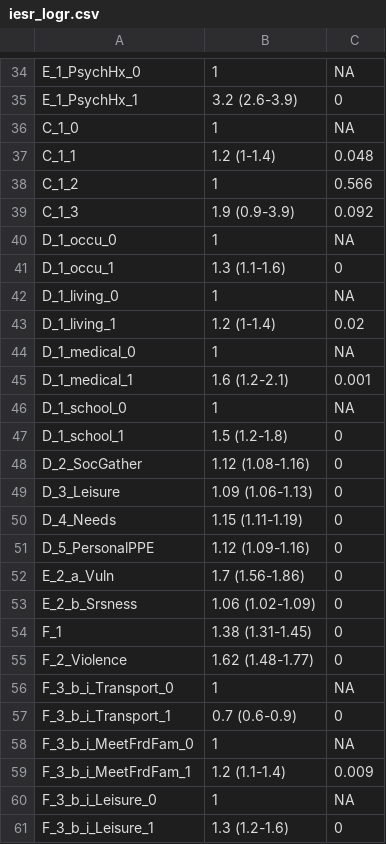
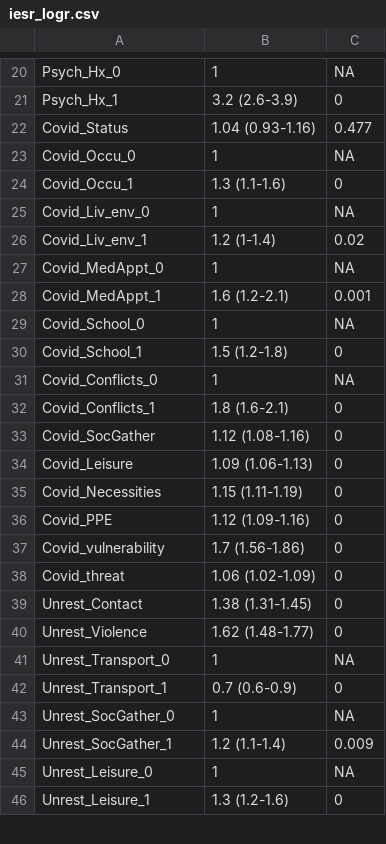
Before and after one commit to cheungngo/unrest_covid_mental, a CSV file: data/uni_std/iesr_logr.csv, drawn as a sheet; only a part is shown, gaps mark what is left out; the diff covers the shown part only.

```diff
--- a/data/uni_std/iesr_logr.csv
+++ b/data/uni_std/iesr_logr.csv
@@ -34,28 +20,27 @@
-"E_1_PsychHx_0","1",NA
-"E_1_PsychHx_1","3.2 (2.6-3.9)","0"
-"C_1_0","1",NA
-"C_1_1","1.2 (1-1.4)","0.048"
-"C_1_2","1","0.566"
-"C_1_3","1.9 (0.9-3.9)","0.092"
-"D_1_occu_0","1",NA
-"D_1_occu_1","1.3 (1.1-1.6)","0"
-"D_1_living_0","1",NA
-"D_1_living_1","1.2 (1-1.4)","0.02"
-"D_1_medical_0","1",NA
-"D_1_medical_1","1.6 (1.2-2.1)","0.001"
-"D_1_school_0","1",NA
-"D_1_school_1","1.5 (1.2-1.8)","0"
-"D_2_SocGather","1.12 (1.08-1.16)","0"
-"D_3_Leisure","1.09 (1.06-1.13)","0"
-"D_4_Needs","1.15 (1.11-1.19)","0"
-"D_5_PersonalPPE","1.12 (1.09-1.16)","0"
-"E_2_a_Vuln","1.7 (1.56-1.86)","0"
-"E_2_b_Srsness","1.06 (1.02-1.09)","0"
-"F_1","1.38 (1.31-1.45)","0"
-"F_2_Violence","1.62 (1.48-1.77)","0"
-"F_3_b_i_Transport_0","1",NA
-"F_3_b_i_Transport_1","0.7 (0.6-0.9)","0"
-"F_3_b_i_MeetFrdFam_0","1",NA
-"F_3_b_i_MeetFrdFam_1","1.2 (1.1-1.4)","0.009"
-"F_3_b_i_Leisure_0","1",NA
-"F_3_b_i_Leisure_1","1.3 (1.2-1.6)","0"
+"Psych_Hx_0","1",NA
+"Psych_Hx_1","3.2 (2.6-3.9)","0"
+"Covid_Status","1.04 (0.93-1.16)","0.477"
+"Covid_Occu_0","1",NA
+"Covid_Occu_1","1.3 (1.1-1.6)","0"
+"Covid_Liv_env_0","1",NA
+"Covid_Liv_env_1","1.2 (1-1.4)","0.02"
+"Covid_MedAppt_0","1",NA
+"Covid_MedAppt_1","1.6 (1.2-2.1)","0.001"
+"Covid_School_0","1",NA
+"Covid_School_1","1.5 (1.2-1.8)","0"
+"Covid_Conflicts_0","1",NA
+"Covid_Conflicts_1","1.8 (1.6-2.1)","0"
+"Covid_SocGather","1.12 (1.08-1.16)","0"
+"Covid_Leisure","1.09 (1.06-1.13)","0"
+"Covid_Necessities","1.15 (1.11-1.19)","0"
+"Covid_PPE","1.12 (1.09-1.16)","0"
+"Covid_vulnerability","1.7 (1.56-1.86)","0"
+"Covid_threat","1.06 (1.02-1.09)","0"
+"Unrest_Contact","1.38 (1.31-1.45)","0"
+"Unrest_Violence","1.62 (1.48-1.77)","0"
+"Unrest_Transport_0","1",NA
+"Unrest_Transport_1","0.7 (0.6-0.9)","0"
+"Unrest_SocGather_0","1",NA
+"Unrest_SocGather_1","1.2 (1.1-1.4)","0.009"
+"Unrest_Leisure_0","1",NA
+"Unrest_Leisure_1","1.3 (1.2-1.6)","0"
```
Also changed, not shown: 14 added rows, 24 removed rows and 14 edited cells elsewhere in this file, data/uni_std/gad_logr.csv, data/uni_std/gad_tabs.csv, 11 other files.
